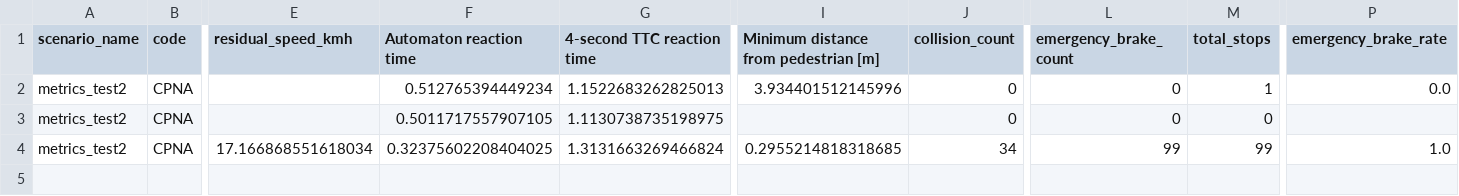
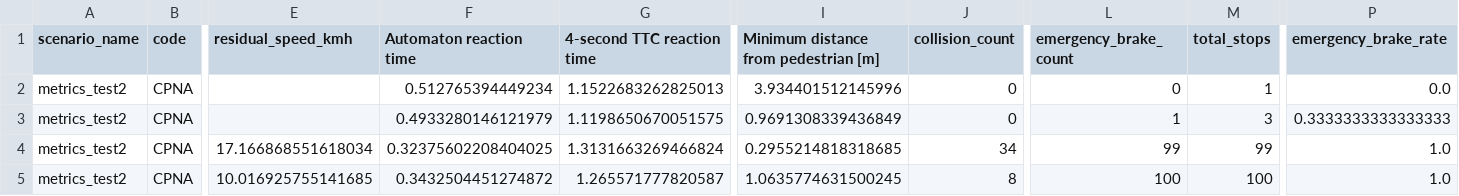
Before and after one commit to LBacchiani/formal-pedestrian-protection, a CSV file: carla-pedestrian-protection-system/results2/aggregated_metrics.csv, drawn as a sheet; only a part is shown, gaps mark what is left out; rows hold the shown columns only; the diff names each change by its address in the sheet, - before the commit and + after, or states it on an @@ line.

```diff
--- a/carla-pedestrian-protection-system/results2/aggregated_metrics.csv
+++ b/carla-pedestrian-protection-system/results2/aggregated_metrics.csv
-F3 (Automaton reaction time): 0.5011717557907105
+F3 (Automaton reaction time): 0.4933280146121979
-G3 (4-second TTC reaction time): 1.1130738735198975
+G3 (4-second TTC reaction time): 1.1198650670051575
-I3: (empty)
+I3: 0.9691308339436849
-L3 (emergency_brake_count): 0
+L3 (emergency_brake_count): 1
-M3 (total_stops): 0
+M3 (total_stops): 3
-P3 (emergency_brake_rate): (empty)
+P3 (emergency_brake_rate): 0.3333333333333333
+row 5: metrics_test2 | CPNA | 10.016925755141685 | 0.3432504451274872 | 1.265571777820587 | 1.0635774631500245 | 8 | 100 | 100 | 1.0
```
Also changed, not shown: 9 other files.
